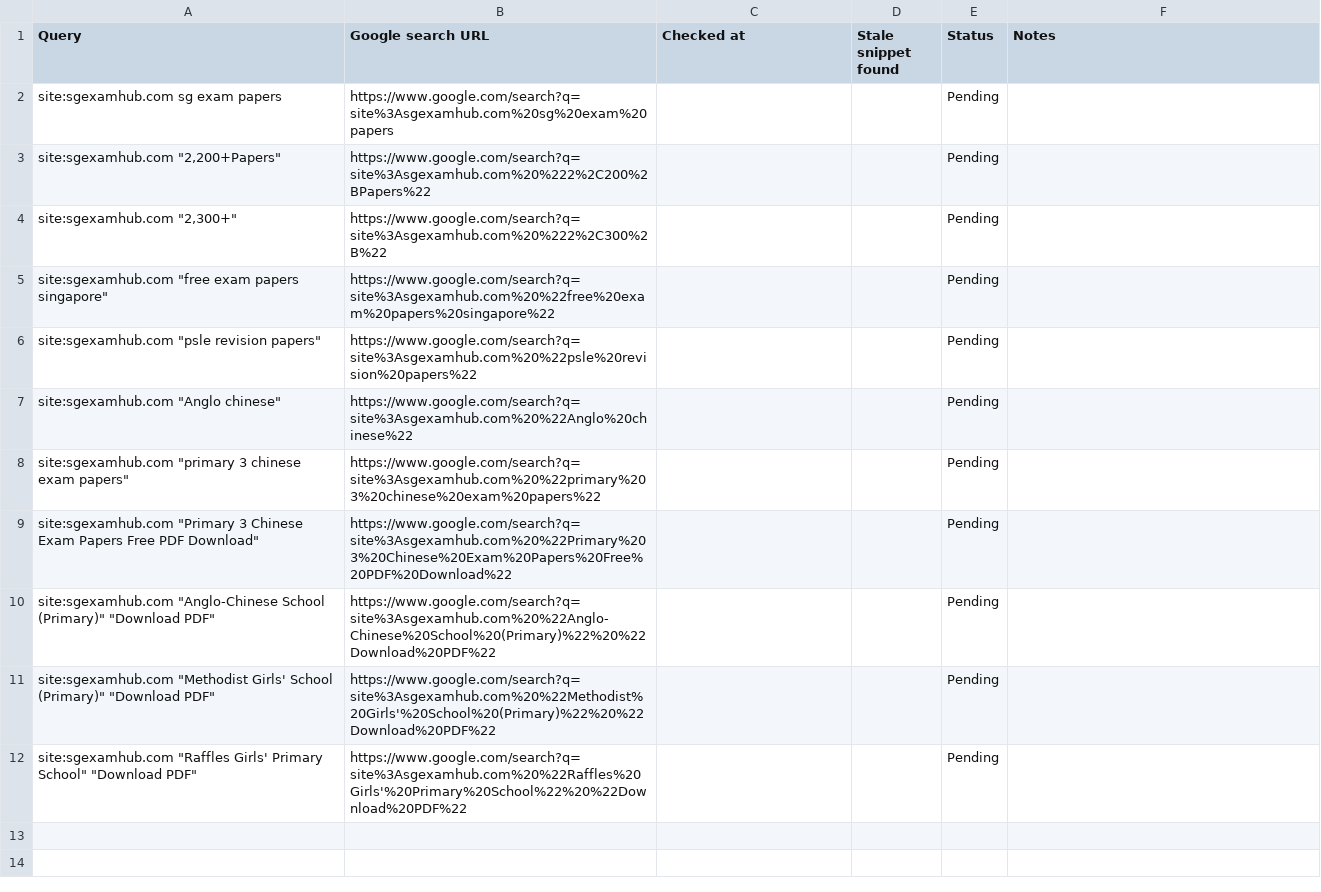
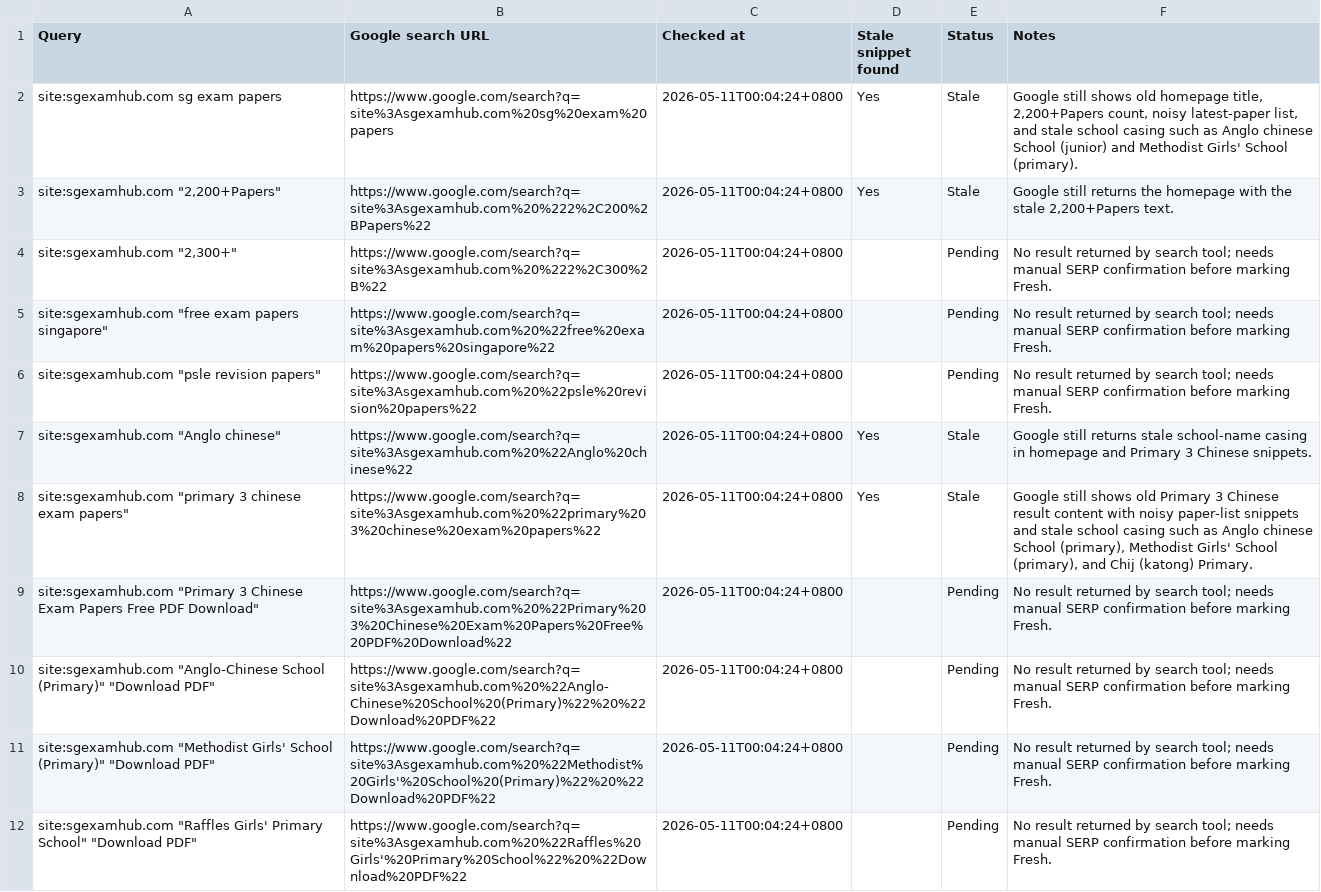
Before and after one commit to claudius-inc/psle-papers, a CSV file: reports/seo/google-snippet-recheck-tracker.csv, drawn as a sheet.

Commit message:
Preserve Google snippet recheck evidence

```diff
--- a/reports/seo/google-snippet-recheck-tracker.csv
+++ b/reports/seo/google-snippet-recheck-tracker.csv
@@ -1,12 +1,12 @@
 Query,Google search URL,Checked at,Stale snippet found,Status,Notes
-site:sgexamhub.com sg exam papers,https://www.google.com/search?q=site%3Asgexamhub.com%20sg%20exam%20papers,,,Pending,
-"site:sgexamhub.com ""2,200+Papers""",https://www.google.com/search?q=site%3Asgexamhub.com%20%222%2C200%2BPapers%22,,,Pending,
-"site:sgexamhub.com ""2,300+""",https://www.google.com/search?q=site%3Asgexamhub.com%20%222%2C300%2B%22,,,Pending,
-"site:sgexamhub.com ""free exam papers singapore""",https://www.google.com/search?q=site%3Asgexamhub.com%20%22free%20exam%20papers%20singapore%22,,,Pending,
-"site:sgexamhub.com ""psle revision papers""",https://www.google.com/search?q=site%3Asgexamhub.com%20%22psle%20revision%20papers%22,,,Pending,
-"site:sgexamhub.com ""Anglo chinese""",https://www.google.com/search?q=site%3Asgexamhub.com%20%22Anglo%20chinese%22,,,Pending,
-"site:sgexamhub.com ""primary 3 chinese exam papers""",https://www.google.com/search?q=site%3Asgexamhub.com%20%22primary%203%20chinese%20exam%20papers%22,,,Pending,
-"site:sgexamhub.com ""Primary 3 Chinese Exam Papers Free PDF Download""",https://www.google.com/search?q=site%3Asgexamhub.com%20%22Primary%203%20Chinese%20Exam%20Papers%20Free%20PDF%20Download%22,,,Pending,
-"site:sgexamhub.com ""Anglo-Chinese School (Primary)"" ""Download PDF""",https://www.google.com/search?q=site%3Asgexamhub.com%20%22Anglo-Chinese%20School%20(Primary)%22%20%22Download%20PDF%22,,,Pending,
-"site:sgexamhub.com ""Methodist Girls' School (Primary)"" ""Download PDF""",https://www.google.com/search?q=site%3Asgexamhub.com%20%22Methodist%20Girls'%20School%20(Primary)%22%20%22Download%20PDF%22,,,Pending,
-"site:sgexamhub.com ""Raffles Girls' Primary School"" ""Download PDF""",https://www.google.com/search?q=site%3Asgexamhub.com%20%22Raffles%20Girls'%20Primary%20School%22%20%22Download%20PDF%22,,,Pending,
+site:sgexamhub.com sg exam papers,https://www.google.com/search?q=site%3Asgexamhub.com%20sg%20exam%20papers,2026-05-11T00:04:24+0800,Yes,Stale,"Google still shows old homepage title, 2,200+Papers count, noisy latest-paper list, and stale school casing such as Anglo chinese School (junior) and Methodist Girls' School (primary)."
+"site:sgexamhub.com ""2,200+Papers""",https://www.google.com/search?q=site%3Asgexamhub.com%20%222%2C200%2BPapers%22,2026-05-11T00:04:24+0800,Yes,Stale,"Google still returns the homepage with the stale 2,200+Papers text."
+"site:sgexamhub.com ""2,300+""",https://www.google.com/search?q=site%3Asgexamhub.com%20%222%2C300%2B%22,2026-05-11T00:04:24+0800,,Pending,No result returned by search tool; needs manual SERP confirmation before marking Fresh.
+"site:sgexamhub.com ""free exam papers singapore""",https://www.google.com/search?q=site%3Asgexamhub.com%20%22free%20exam%20papers%20singapore%22,2026-05-11T00:04:24+0800,,Pending,No result returned by search tool; needs manual SERP confirmation before marking Fresh.
+"site:sgexamhub.com ""psle revision papers""",https://www.google.com/search?q=site%3Asgexamhub.com%20%22psle%20revision%20papers%22,2026-05-11T00:04:24+0800,,Pending,No result returned by search tool; needs manual SERP confirmation before marking Fresh.
+"site:sgexamhub.com ""Anglo chinese""",https://www.google.com/search?q=site%3Asgexamhub.com%20%22Anglo%20chinese%22,2026-05-11T00:04:24+0800,Yes,Stale,Google still returns stale school-name casing in homepage and Primary 3 Chinese snippets.
+"site:sgexamhub.com ""primary 3 chinese exam papers""",https://www.google.com/search?q=site%3Asgexamhub.com%20%22primary%203%20chinese%20exam%20papers%22,2026-05-11T00:04:24+0800,Yes,Stale,"Google still shows old Primary 3 Chinese result content with noisy paper-list snippets and stale school casing such as Anglo chinese School (primary), Methodist Girls' School (primary), and Chij (katong) Primary."
+"site:sgexamhub.com ""Primary 3 Chinese Exam Papers Free PDF Download""",https://www.google.com/search?q=site%3Asgexamhub.com%20%22Primary%203%20Chinese%20Exam%20Papers%20Free%20PDF%20Download%22,2026-05-11T00:04:24+0800,,Pending,No result returned by search tool; needs manual SERP confirmation before marking Fresh.
+"site:sgexamhub.com ""Anglo-Chinese School (Primary)"" ""Download PDF""",https://www.google.com/search?q=site%3Asgexamhub.com%20%22Anglo-Chinese%20School%20(Primary)%22%20%22Download%20PDF%22,2026-05-11T00:04:24+0800,,Pending,No result returned by search tool; needs manual SERP confirmation before marking Fresh.
+"site:sgexamhub.com ""Methodist Girls' School (Primary)"" ""Download PDF""",https://www.google.com/search?q=site%3Asgexamhub.com%20%22Methodist%20Girls'%20School%20(Primary)%22%20%22Download%20PDF%22,2026-05-11T00:04:24+0800,,Pending,No result returned by search tool; needs manual SERP confirmation before marking Fresh.
+"site:sgexamhub.com ""Raffles Girls' Primary School"" ""Download PDF""",https://www.google.com/search?q=site%3Asgexamhub.com%20%22Raffles%20Girls'%20Primary%20School%22%20%22Download%20PDF%22,2026-05-11T00:04:24+0800,,Pending,No result returned by search tool; needs manual SERP confirmation before marking Fresh.
```
Also changed, not shown: 3 other files.
